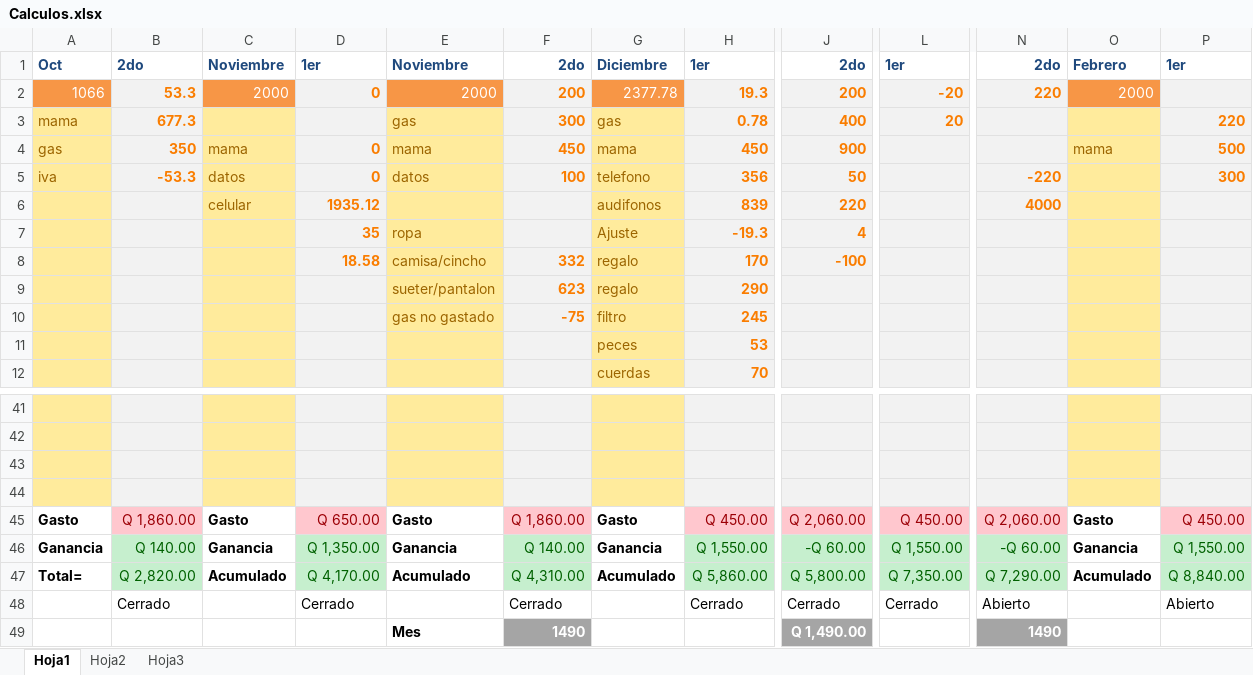
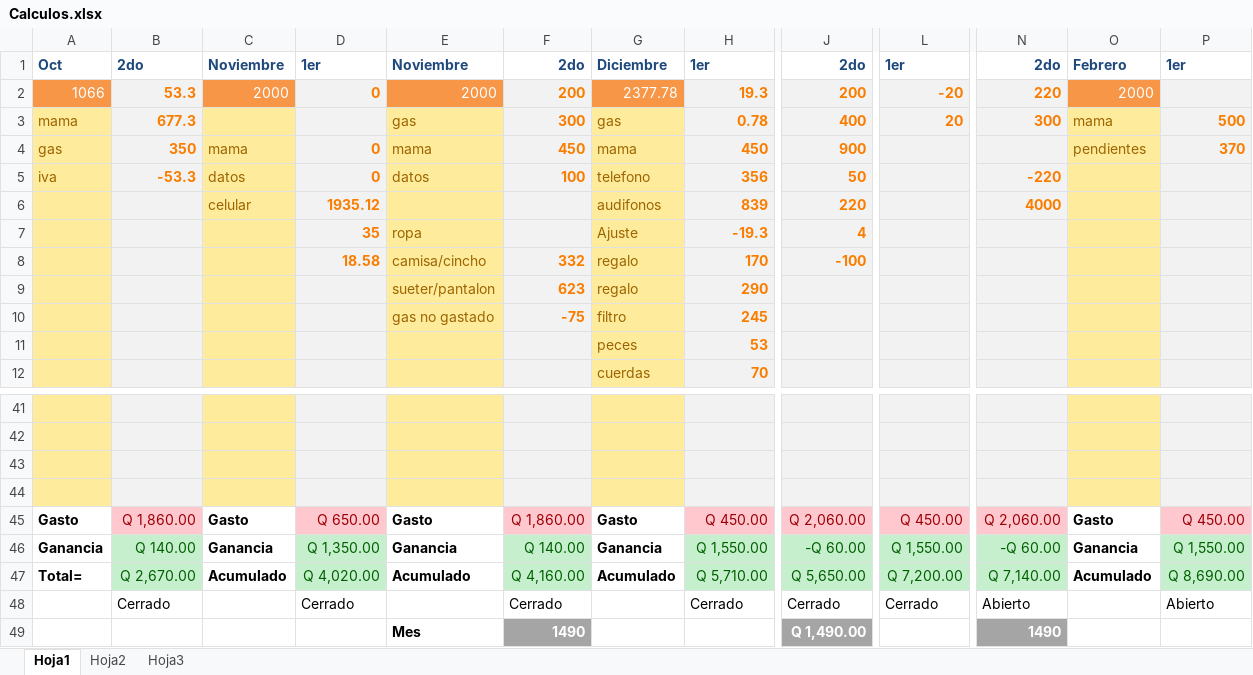
Before and after one commit to delaRocaFrank/laptop1, an Excel workbook: Calculos.xlsx, sheet Hoja1, drawn as a sheet; only a part is shown, gaps mark what is left out; values as stored, in another font and other column widths than the file's, no borders; conditional formats not drawn; the diff covers the shown part only; the diff names each change by its address in the sheet, - before the commit and + after, or states it on an @@ line.

```diff
--- a/Calculos.xlsx (sheet Hoja1)
+++ b/Calculos.xlsx (sheet Hoja1)
-N3: (empty)
+N3: 300
-O3: (empty)
+O3: mama
-P3: 220
+P3: 500
-O4: mama
+O4: pendientes
-P4: 500
+P4: 370
-P5: 300
+P5: (empty)
-B47: Q 2,820.00
+B47: Q 2,670.00
-D47: Q 4,170.00
+D47: Q 4,020.00
-F47: Q 4,310.00
+F47: Q 4,160.00
-H47: Q 5,860.00
+H47: Q 5,710.00
-J47: Q 5,800.00
+J47: Q 5,650.00
-L47: Q 7,350.00
+L47: Q 7,200.00
-N47: Q 7,290.00
+N47: Q 7,140.00
-P47: Q 8,840.00
+P47: Q 8,690.00
```
Also changed, not shown: 8 added rows, 8 removed rows, 14 edited cells, cell formats and merged cells elsewhere in this sheet, 1 other file.
